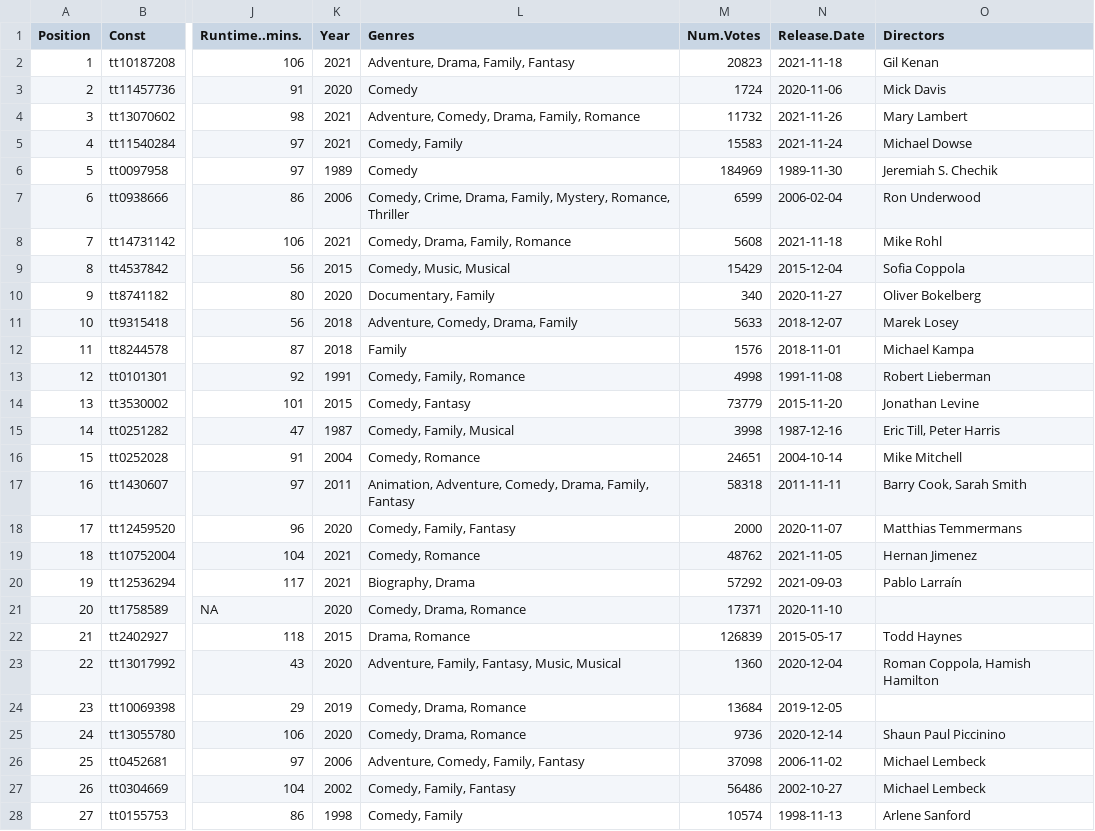
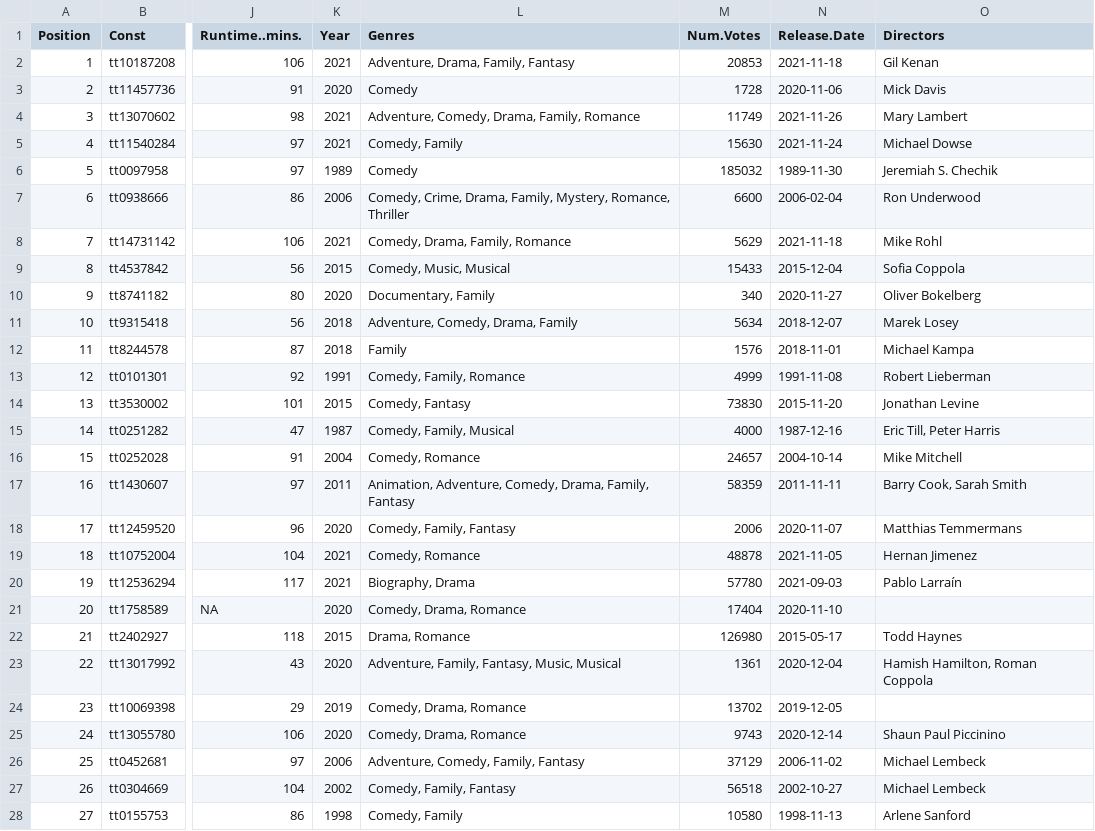
Before and after one commit to jacobmgreer/Media-Consumption, a CSV file: datasets/holidaze.csv, drawn as a sheet; only a part is shown, gaps mark what is left out; the diff covers the shown part only; the diff names each change by its address in the sheet, - before the commit and + after, or states it on an @@ line.

```diff
--- a/datasets/holidaze.csv
+++ b/datasets/holidaze.csv
-M2 (Num.Votes): 20823
+M2 (Num.Votes): 20853
-M3 (Num.Votes): 1724
+M3 (Num.Votes): 1728
-M4 (Num.Votes): 11732
+M4 (Num.Votes): 11749
-M5 (Num.Votes): 15583
+M5 (Num.Votes): 15630
-M6 (Num.Votes): 184969
+M6 (Num.Votes): 185032
-M7 (Num.Votes): 6599
+M7 (Num.Votes): 6600
-M8 (Num.Votes): 5608
+M8 (Num.Votes): 5629
-M9 (Num.Votes): 15429
+M9 (Num.Votes): 15433
-M11 (Num.Votes): 5633
+M11 (Num.Votes): 5634
-M13 (Num.Votes): 4998
+M13 (Num.Votes): 4999
-M14 (Num.Votes): 73779
+M14 (Num.Votes): 73830
-M15 (Num.Votes): 3998
+M15 (Num.Votes): 4000
-M16 (Num.Votes): 24651
+M16 (Num.Votes): 24657
-M17 (Num.Votes): 58318
+M17 (Num.Votes): 58359
-M18 (Num.Votes): 2000
+M18 (Num.Votes): 2006
-M19 (Num.Votes): 48762
+M19 (Num.Votes): 48878
-M20 (Num.Votes): 57292
+M20 (Num.Votes): 57780
-M21 (Num.Votes): 17371
+M21 (Num.Votes): 17404
-M22 (Num.Votes): 126839
+M22 (Num.Votes): 126980
-M23 (Num.Votes): 1360
+M23 (Num.Votes): 1361
-O23 (Directors): Roman Coppola, Hamish Hamilton
+O23 (Directors): Hamish Hamilton, Roman Coppola
-M24 (Num.Votes): 13684
+M24 (Num.Votes): 13702
-M25 (Num.Votes): 9736
+M25 (Num.Votes): 9743
-M26 (Num.Votes): 37098
+M26 (Num.Votes): 37129
-M27 (Num.Votes): 56486
+M27 (Num.Votes): 56518
-M28 (Num.Votes): 10574
+M28 (Num.Votes): 10580
```
Also changed, not shown: 109 edited cells elsewhere in this file, datasets/AFI-Silver.csv, datasets/theater.csv, 2 other files.
